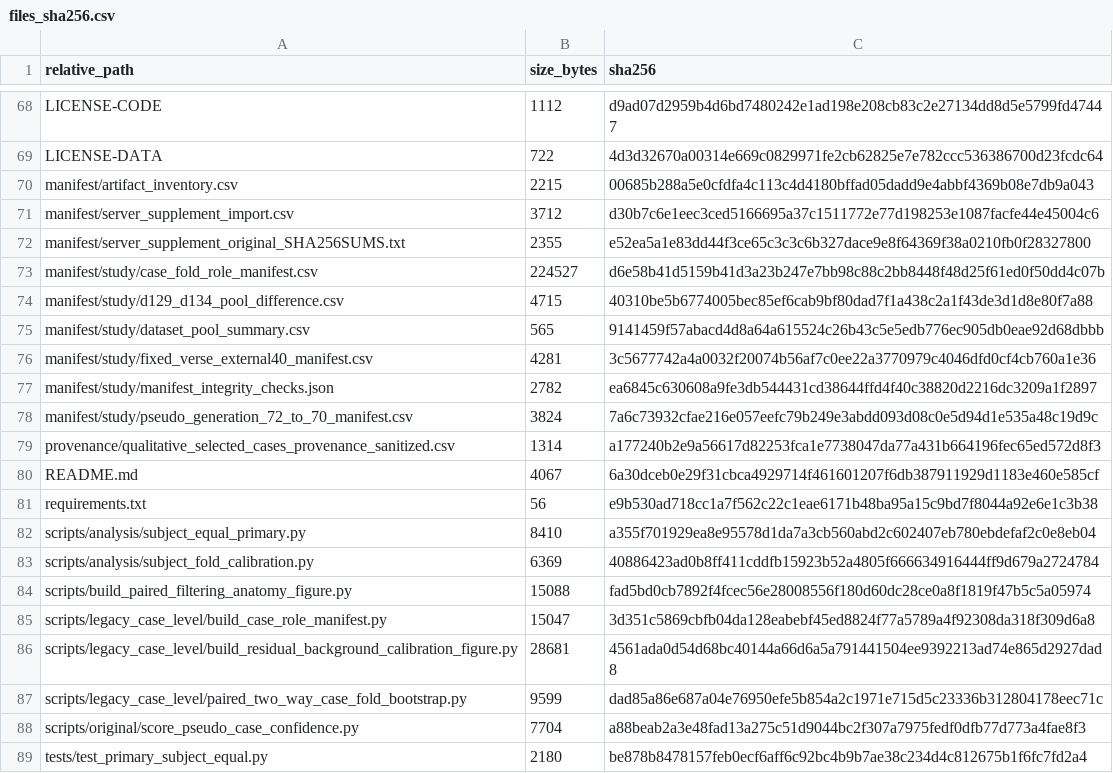
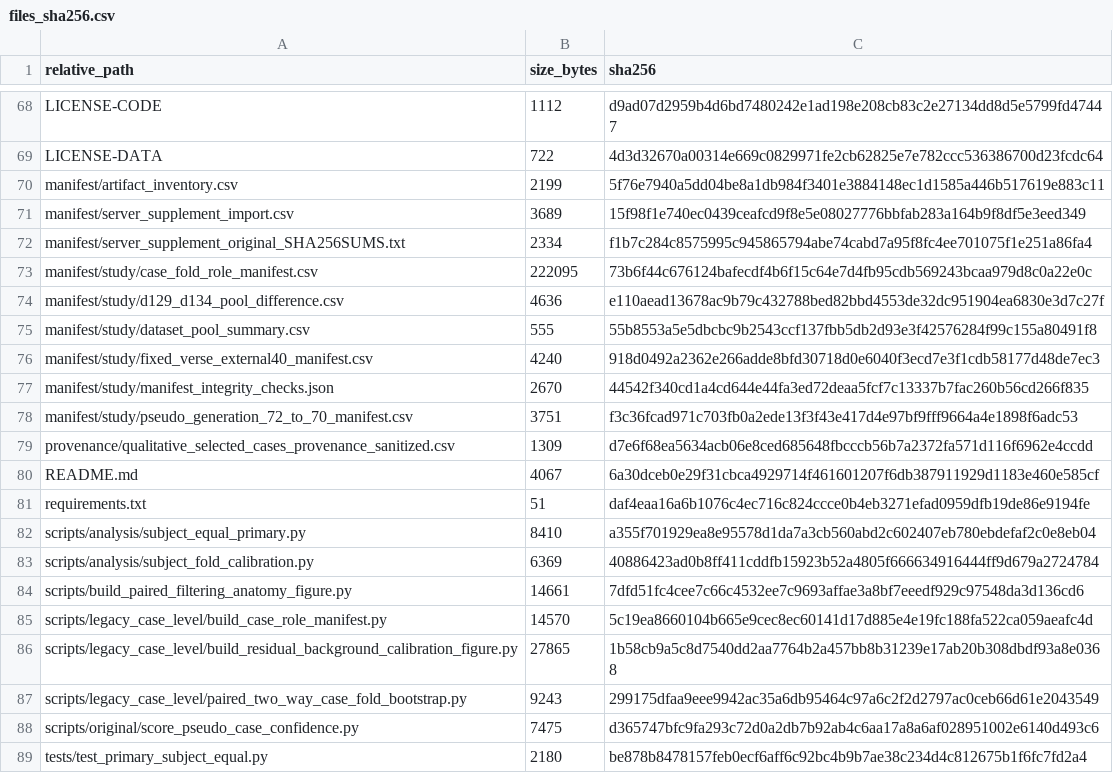
Before and after one commit to yyf325418-del/pseudolabel-evaluation, a CSV file: manifest/files_sha256.csv, drawn as a sheet; only a part is shown, gaps mark what is left out; the diff covers the shown part only.

```diff
--- a/manifest/files_sha256.csv
+++ b/manifest/files_sha256.csv
@@ -69,21 +69,21 @@ LICENSE-CODE,1112,d9ad07d2959b4d6bd7480242e1ad198e208cb83c2e27134dd8d5e5799fd474
 LICENSE-DATA,722,4d3d32670a00314e669c0829971fe2cb62825e7e782ccc536386700d23fcdc64
-manifest/artifact_inventory.csv,2215,00685b288a5e0cfdfa4c113c4d4180bffad05dadd9e4abbf4369b08e7db9a043
-manifest/server_supplement_import.csv,3712,d30b7c6e1eec3ced5166695a37c1511772e77d198253e1087facfe44e45004c6
-manifest/server_supplement_original_SHA256SUMS.txt,2355,e52ea5a1e83dd44f3ce65c3c3c6b327dace9e8f64369f38a0210fb0f28327800
-manifest/study/case_fold_role_manifest.csv,224527,d6e58b41d5159b41d3a23b247e7bb98c88c2bb8448f48d25f61ed0f50dd4c07b
-manifest/study/d129_d134_pool_difference.csv,4715,40310be5b6774005bec85ef6cab9bf80dad7f1a438c2a1f43de3d1d8e80f7a88
-manifest/study/dataset_pool_summary.csv,565,9141459f57abacd4d8a64a615524c26b43c5e5edb776ec905db0eae92d68dbbb
-manifest/study/fixed_verse_external40_manifest.csv,4281,3c5677742a4a0032f20074b56af7c0ee22a3770979c4046dfd0cf4cb760a1e36
-manifest/study/manifest_integrity_checks.json,2782,ea6845c630608a9fe3db544431cd38644ffd4f40c38820d2216dc3209a1f2897
-manifest/study/pseudo_generation_72_to_70_manifest.csv,3824,7a6c73932cfae216e057eefc79b249e3abdd093d08c0e5d94d1e535a48c19d9c
-provenance/qualitative_selected_cases_provenance_sanitized.csv,1314,a177240b2e9a56617d82253fca1e7738047da77a431b664196fec65ed572d8f3
+manifest/artifact_inventory.csv,2199,5f76e7940a5dd04be8a1db984f3401e3884148ec1d1585a446b517619e883c11
+manifest/server_supplement_import.csv,3689,15f98f1e740ec0439ceafcd9f8e5e08027776bbfab283a164b9f8df5e3eed349
+manifest/server_supplement_original_SHA256SUMS.txt,2334,f1b7c284c8575995c945865794abe74cabd7a95f8fc4ee701075f1e251a86fa4
+manifest/study/case_fold_role_manifest.csv,222095,73b6f44c676124bafecdf4b6f15c64e7d4fb95cdb569243bcaa979d8c0a22e0c
+manifest/study/d129_d134_pool_difference.csv,4636,e110aead13678ac9b79c432788bed82bbd4553de32dc951904ea6830e3d7c27f
+manifest/study/dataset_pool_summary.csv,555,55b8553a5e5dbcbc9b2543ccf137fbb5db2d93e3f42576284f99c155a80491f8
+manifest/study/fixed_verse_external40_manifest.csv,4240,918d0492a2362e266adde8bfd30718d0e6040f3ecd7e3f1cdb58177d48de7ec3
+manifest/study/manifest_integrity_checks.json,2670,44542f340cd1a4cd644e44fa3ed72deaa5fcf7c13337b7fac260b56cd266f835
+manifest/study/pseudo_generation_72_to_70_manifest.csv,3751,f3c36fcad971c703fb0a2ede13f3f43e417d4e97bf9fff9664a4e1898f6adc53
+provenance/qualitative_selected_cases_provenance_sanitized.csv,1309,d7e6f68ea5634acb06e8ced685648fbcccb56b7a2372fa571d116f6962e4ccdd
 README.md,4067,6a30dceb0e29f31cbca4929714f461601207f6db387911929d1183e460e585cf
-requirements.txt,56,e9b530ad718cc1a7f562c22c1eae6171b48ba95a15c9bd7f8044a92e6e1c3b38
+requirements.txt,51,daf4eaa16a6b1076c4ec716c824ccce0b4eb3271efad0959dfb19de86e9194fe
 scripts/analysis/subject_equal_primary.py,8410,a355f701929ea8e95578d1da7a3cb560abd2c602407eb780ebdefaf2c0e8eb04
 scripts/analysis/subject_fold_calibration.py,6369,40886423ad0b8ff411cddfb15923b52a4805f666634916444ff9d679a2724784
-scripts/build_paired_filtering_anatomy_figure.py,15088,fad5bd0cb7892f4fcec56e28008556f180d60dc28ce0a8f1819f47b5c5a05974
-scripts/legacy_case_level/build_case_role_manifest.py,15047,3d351c5869cbfb04da128eabebf45ed8824f77a5789a4f92308da318f309d6a8
-scripts/legacy_case_level/build_residual_background_calibration_figure.py,28681,4561ada0d54d68bc40144a66d6a5a791441504ee9392213ad74e865d2927dad8
-scripts/legacy_case_level/paired_two_way_case_fold_bootstrap.py,9599,dad85a86e687a04e76950efe5b854a2c1971e715d5c23336b312804178eec71c
-scripts/original/score_pseudo_case_confidence.py,7704,a88beab2a3e48fad13a275c51d9044bc2f307a7975fedf0dfb77d773a4fae8f3
+scripts/build_paired_filtering_anatomy_figure.py,14661,7dfd51fc4cee7c66c4532ee7c9693affae3a8bf7eeedf929c97548da3d136cd6
+scripts/legacy_case_level/build_case_role_manifest.py,14570,5c19ea8660104b665e9cec8ec60141d17d885e4e19fc188fa522ca059aeafc4d
+scripts/legacy_case_level/build_residual_background_calibration_figure.py,27865,1b58cb9a5c8d7540dd2aa7764b2a457bb8b31239e17ab20b308dbdf93a8e0368
+scripts/legacy_case_level/paired_two_way_case_fold_bootstrap.py,9243,299175dfaa9eee9942ac35a6db95464c97a6c2f2d2797ac0ceb66d61e2043549
+scripts/original/score_pseudo_case_confidence.py,7475,d365747bfc9fa293c72d0a2db7b92ab4c6aa17a8a6af028951002e6140d493c6
 tests/test_primary_subject_equal.py,2180,be878b8478157feb0ecf6aff6c92bc4b9b7ae38c234d4c812675b1f6fc7fd2a4
```
Also changed, not shown: 76 edited cells elsewhere in this file, 2 other files.
